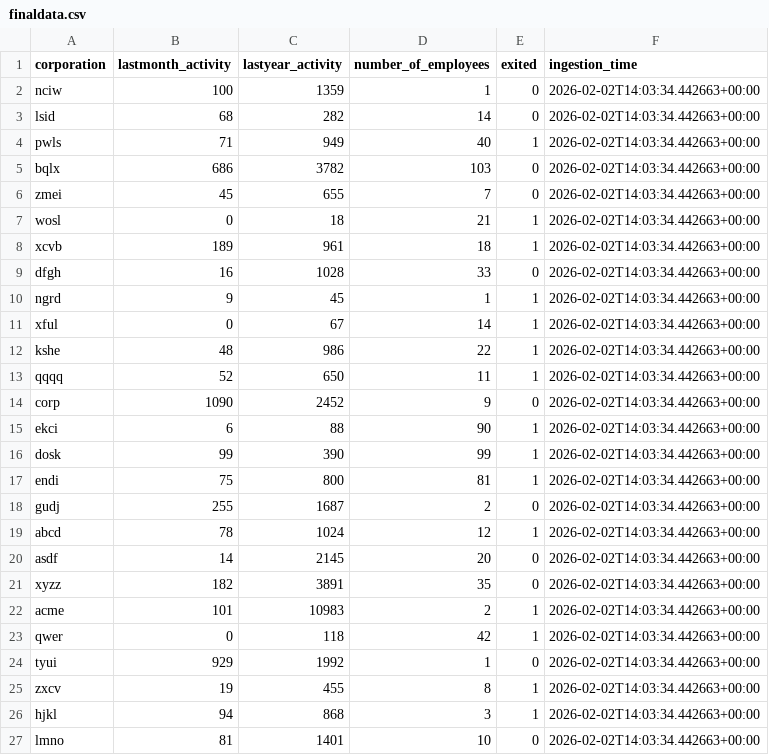
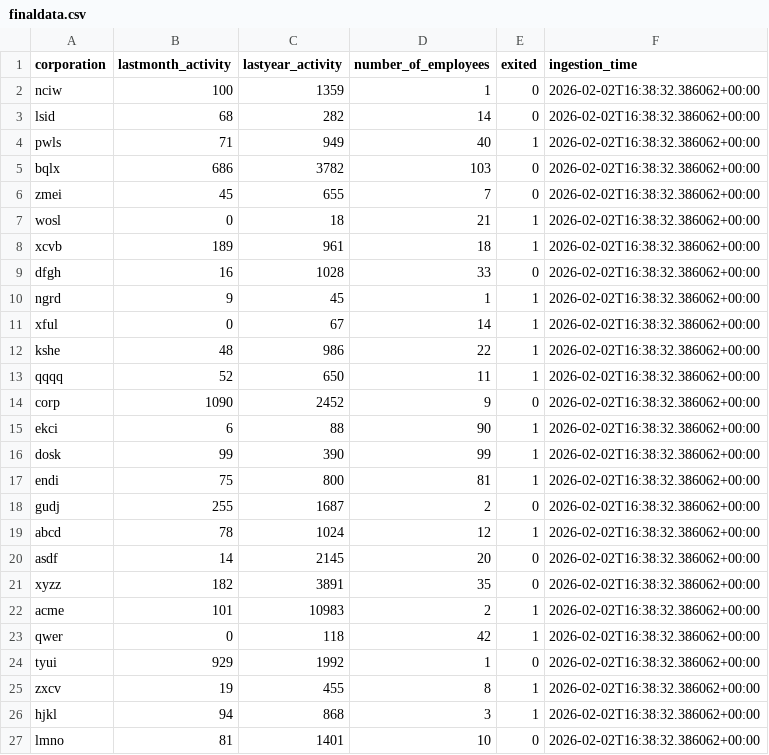
Before and after one commit to BarbaraJoebstl/dynamic-risk-assessment-system, a CSV file: ingesteddata/finaldata.csv, drawn as a sheet.

```diff
--- a/ingesteddata/finaldata.csv
+++ b/ingesteddata/finaldata.csv
@@ -1,27 +1,27 @@
 corporation,lastmonth_activity,lastyear_activity,number_of_employees,exited,ingestion_time
-nciw,100,1359,1,0,2026-02-02T14:03:34.442663+00:00
-lsid,68,282,14,0,2026-02-02T14:03:34.442663+00:00
-pwls,71,949,40,1,2026-02-02T14:03:34.442663+00:00
-bqlx,686,3782,103,0,2026-02-02T14:03:34.442663+00:00
-zmei,45,655,7,0,2026-02-02T14:03:34.442663+00:00
-wosl,0,18,21,1,2026-02-02T14:03:34.442663+00:00
-xcvb,189,961,18,1,2026-02-02T14:03:34.442663+00:00
-dfgh,16,1028,33,0,2026-02-02T14:03:34.442663+00:00
-ngrd,9,45,1,1,2026-02-02T14:03:34.442663+00:00
-xful,0,67,14,1,2026-02-02T14:03:34.442663+00:00
-kshe,48,986,22,1,2026-02-02T14:03:34.442663+00:00
-qqqq,52,650,11,1,2026-02-02T14:03:34.442663+00:00
-corp,1090,2452,9,0,2026-02-02T14:03:34.442663+00:00
-ekci,6,88,90,1,2026-02-02T14:03:34.442663+00:00
-dosk,99,390,99,1,2026-02-02T14:03:34.442663+00:00
-endi,75,800,81,1,2026-02-02T14:03:34.442663+00:00
-gudj,255,1687,2,0,2026-02-02T14:03:34.442663+00:00
-abcd,78,1024,12,1,2026-02-02T14:03:34.442663+00:00
-asdf,14,2145,20,0,2026-02-02T14:03:34.442663+00:00
-xyzz,182,3891,35,0,2026-02-02T14:03:34.442663+00:00
-acme,101,10983,2,1,2026-02-02T14:03:34.442663+00:00
-qwer,0,118,42,1,2026-02-02T14:03:34.442663+00:00
-tyui,929,1992,1,0,2026-02-02T14:03:34.442663+00:00
-zxcv,19,455,8,1,2026-02-02T14:03:34.442663+00:00
-hjkl,94,868,3,1,2026-02-02T14:03:34.442663+00:00
-lmno,81,1401,10,0,2026-02-02T14:03:34.442663+00:00
+nciw,100,1359,1,0,2026-02-02T16:38:32.386062+00:00
+lsid,68,282,14,0,2026-02-02T16:38:32.386062+00:00
+pwls,71,949,40,1,2026-02-02T16:38:32.386062+00:00
+bqlx,686,3782,103,0,2026-02-02T16:38:32.386062+00:00
+zmei,45,655,7,0,2026-02-02T16:38:32.386062+00:00
+wosl,0,18,21,1,2026-02-02T16:38:32.386062+00:00
+xcvb,189,961,18,1,2026-02-02T16:38:32.386062+00:00
+dfgh,16,1028,33,0,2026-02-02T16:38:32.386062+00:00
+ngrd,9,45,1,1,2026-02-02T16:38:32.386062+00:00
+xful,0,67,14,1,2026-02-02T16:38:32.386062+00:00
+kshe,48,986,22,1,2026-02-02T16:38:32.386062+00:00
+qqqq,52,650,11,1,2026-02-02T16:38:32.386062+00:00
+corp,1090,2452,9,0,2026-02-02T16:38:32.386062+00:00
+ekci,6,88,90,1,2026-02-02T16:38:32.386062+00:00
+dosk,99,390,99,1,2026-02-02T16:38:32.386062+00:00
+endi,75,800,81,1,2026-02-02T16:38:32.386062+00:00
+gudj,255,1687,2,0,2026-02-02T16:38:32.386062+00:00
+abcd,78,1024,12,1,2026-02-02T16:38:32.386062+00:00
+asdf,14,2145,20,0,2026-02-02T16:38:32.386062+00:00
+xyzz,182,3891,35,0,2026-02-02T16:38:32.386062+00:00
+acme,101,10983,2,1,2026-02-02T16:38:32.386062+00:00
+qwer,0,118,42,1,2026-02-02T16:38:32.386062+00:00
+tyui,929,1992,1,0,2026-02-02T16:38:32.386062+00:00
+zxcv,19,455,8,1,2026-02-02T16:38:32.386062+00:00
+hjkl,94,868,3,1,2026-02-02T16:38:32.386062+00:00
+lmno,81,1401,10,0,2026-02-02T16:38:32.386062+00:00
```
Also changed, not shown: 5 other files.
